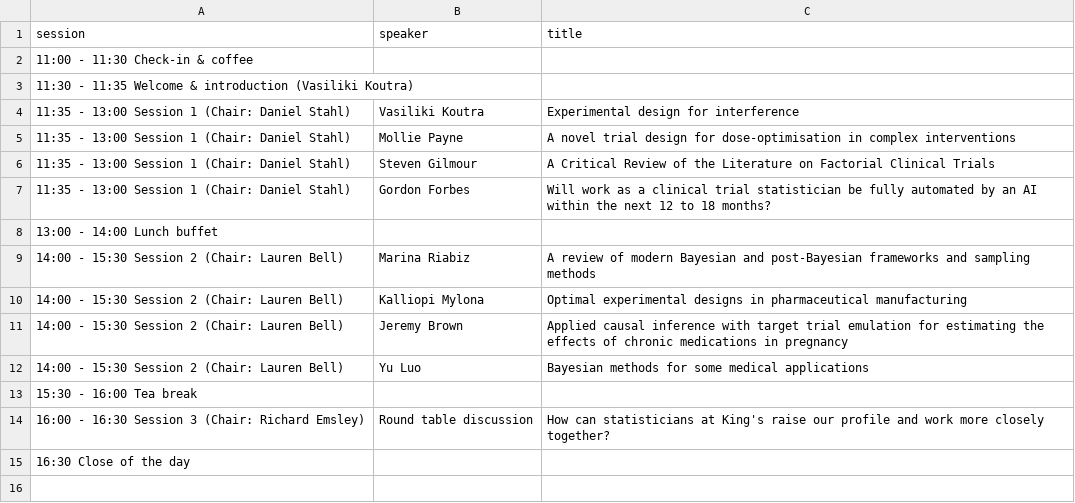
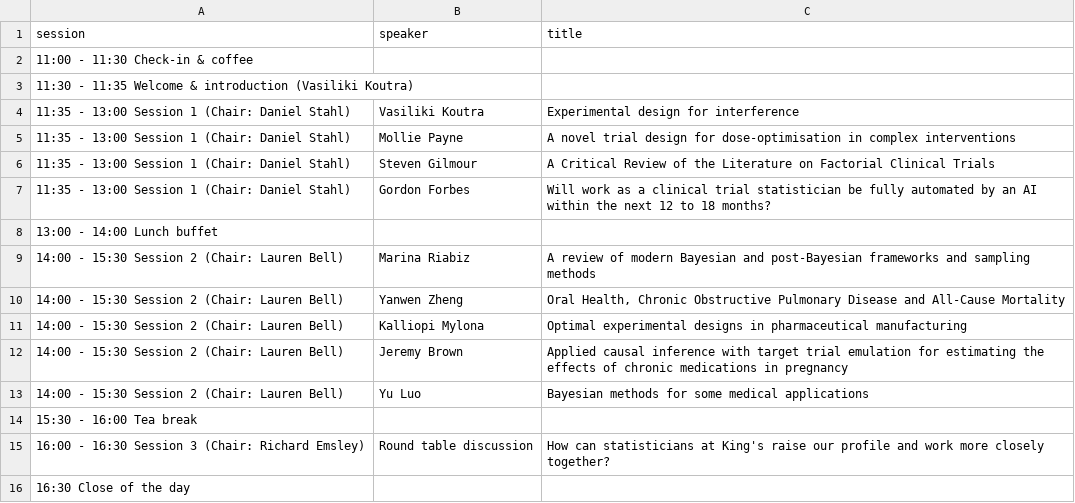
Before and after one commit to vkstats/CFSM, a CSV file: data/schedule.csv, drawn as a sheet.

```diff
--- a/data/schedule.csv
+++ b/data/schedule.csv
@@ -9,2 +9,3 @@
 14:00 - 15:30 Session 2 (Chair: Lauren Bell),Marina Riabiz,A review of modern Bayesian and post-Bayesian frameworks and sampling methods
+14:00 - 15:30 Session 2 (Chair: Lauren Bell),Yanwen Zheng,"Oral Health, Chronic Obstructive Pulmonary Disease and All-Cause Mortality"
 14:00 - 15:30 Session 2 (Chair: Lauren Bell),Kalliopi Mylona,Optimal experimental designs in pharmaceutical manufacturing
```
Also changed, not shown: 1 other file.
